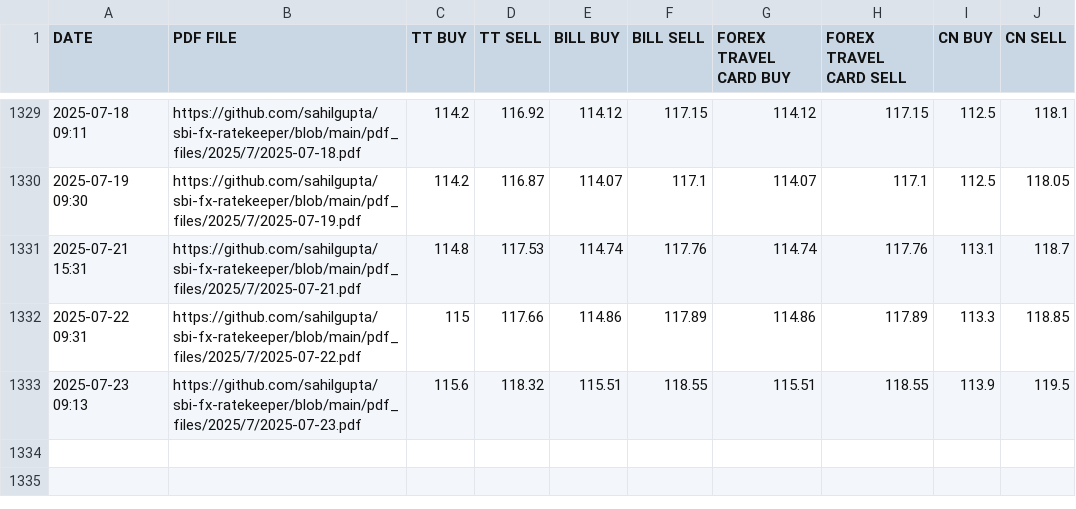
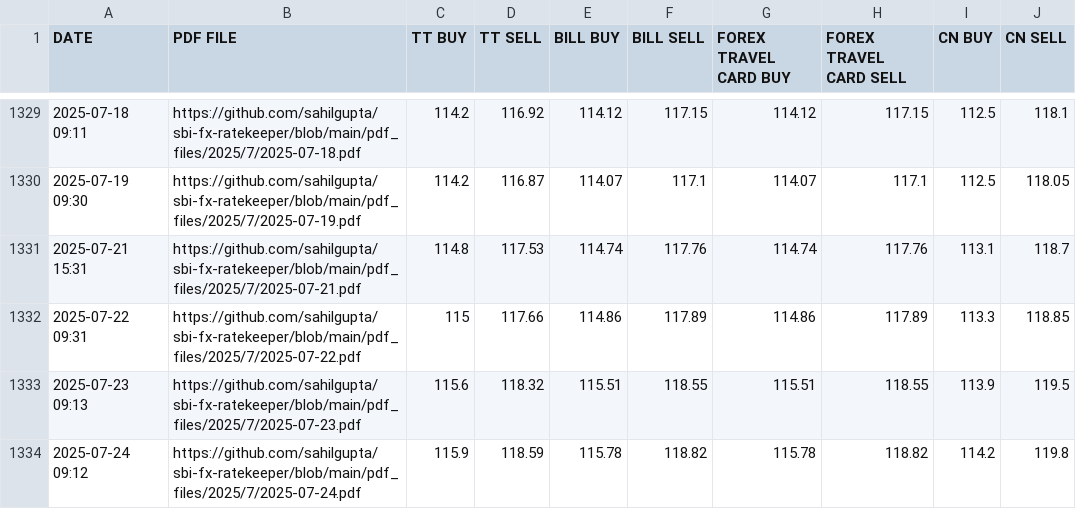
Before and after one commit to sahilgupta/sbi-fx-ratekeeper, a CSV file: csv_files/SBI_REFERENCE_RATES_GBP.csv, drawn as a sheet; only a part is shown, gaps mark what is left out; the diff names each change by its address in the sheet, - before the commit and + after, or states it on an @@ line.

```diff
--- a/csv_files/SBI_REFERENCE_RATES_GBP.csv
+++ b/csv_files/SBI_REFERENCE_RATES_GBP.csv
+row 1334: 2025-07-24 09:12 | https://github.com/sahilgupta/sbi-fx-ratekeeper/blob/main/pdf_files/2025/7/2025-07-24.pdf | 115.9 | 118.59 | 115.78 | 118.82 | 115.78 | 118.82 | 114.2 | 119.8
```
Also changed, not shown: csv_files/SBI_REFERENCE_RATES_AUD.csv, csv_files/SBI_REFERENCE_RATES_EUR.csv, 28 other files.
